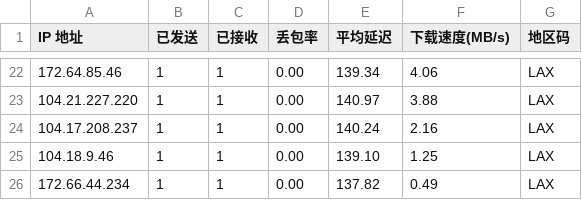
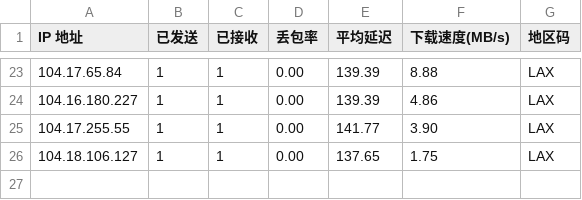
Before and after one commit to ahang39/router, a CSV file: latest.csv, drawn as a sheet; only a part is shown, gaps mark what is left out; the diff covers the shown part only.

```diff
--- a/latest.csv
+++ b/latest.csv
@@ -22,5 +23,4 @@ IP 地址,已发送,已接收,丢包率,平均延迟,下载速度(MB/s),地区
-172.64.85.46,1,1,0.00,139.34,4.06,LAX
-104.21.227.220,1,1,0.00,140.97,3.88,LAX
-104.17.208.237,1,1,0.00,140.24,2.16,LAX
-104.18.9.46,1,1,0.00,139.10,1.25,LAX
-172.66.44.234,1,1,0.00,137.82,0.49,LAX
+104.17.65.84,1,1,0.00,139.39,8.88,LAX
+104.16.180.227,1,1,0.00,139.39,4.86,LAX
+104.17.255.55,1,1,0.00,141.77,3.90,LAX
+104.18.106.127,1,1,0.00,137.65,1.75,LAX
```
Also changed, not shown: 1 added row and 59 edited cells elsewhere in this file, 1 other file.
